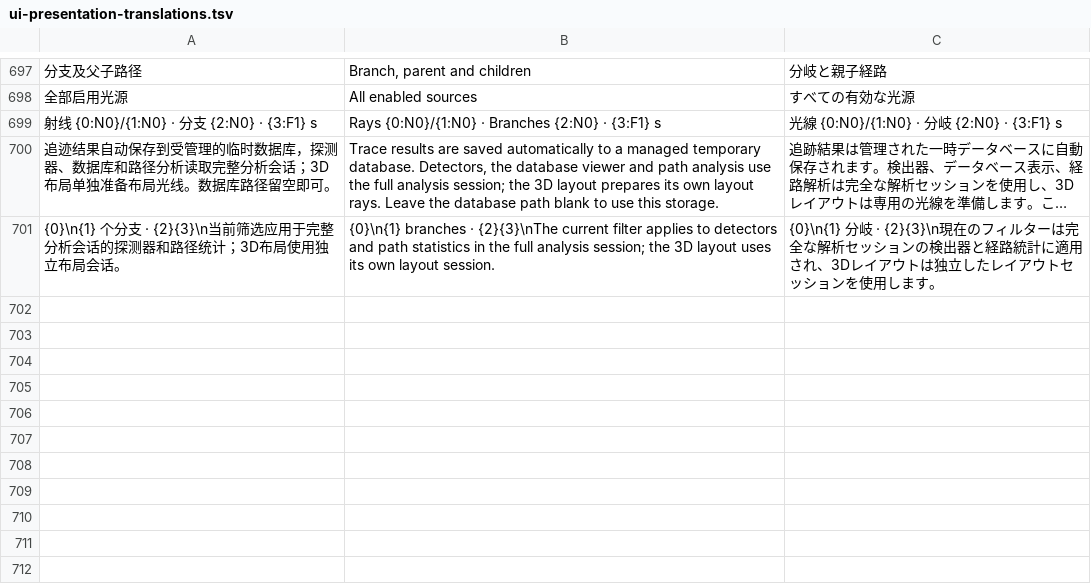
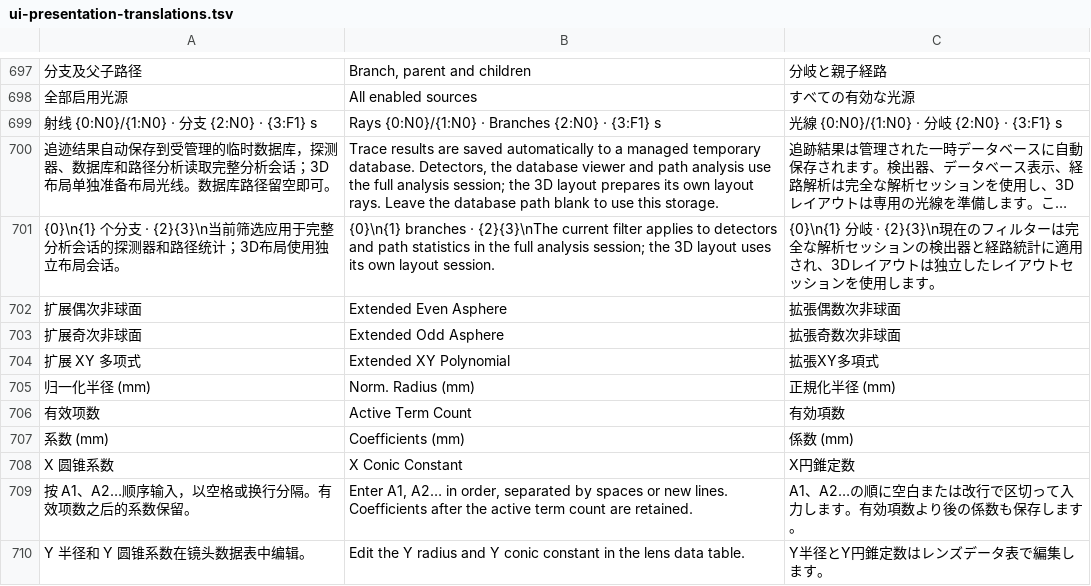
Before and after one commit to VendettaMask/opticalsystem, a TSV file: localization/ui-presentation-translations.tsv, drawn as a sheet; only a part is shown, gaps mark what is left out; long unchanged cells end in …; the diff names each change by its address in the sheet, - before the commit and + after, or states it on an @@ line.

Commit message:
Add biconic and normalized polynomial surface support
Map biconic and three normalized polynomial families through import,
shared geometry, transactional editing, and native/text persistence.
Preserve high-order and inactive coefficients, physical units, and
multi-configuration mappings; report cusp and coupled-paraxial limits.

Document current coverage and retain the 130 passing focused regression
results plus off-screen parameter editor captures across five themes.

```diff
--- a/localization/ui-presentation-translations.tsv
+++ b/localization/ui-presentation-translations.tsv
+row 702: 扩展偶次非球面 | Extended Even Asphere | 拡張偶数次非球面
+row 703: 扩展奇次非球面 | Extended Odd Asphere | 拡張奇数次非球面
+row 704: 扩展 XY 多项式 | Extended XY Polynomial | 拡張XY多項式
+row 705: 归一化半径 (mm) | Norm. Radius (mm) | 正規化半径 (mm)
+row 706: 有效项数 | Active Term Count | 有効項数
+row 707: 系数 (mm) | Coefficients (mm) | 係数 (mm)
+row 708: X 圆锥系数 | X Conic Constant | X円錐定数
+row 709: 按 A1、A2…顺序输入，以空格或换行分隔。有效项数之后的系数保留。 | Enter A1, A2… in order, separated by spaces or new lines. Coefficients after the active term count are retained. | A1、A2…の順に空白または改行で区切って入力します。有効項数より後の係数も保存します。
+row 710: Y 半径和 Y 圆锥系数在镜头数据表中编辑。 | Edit the Y radius and Y conic constant in the lens data table. | Y半径とY円錐定数はレンズデータ表で編集します。
```
Also changed, not shown: 54 other files.
